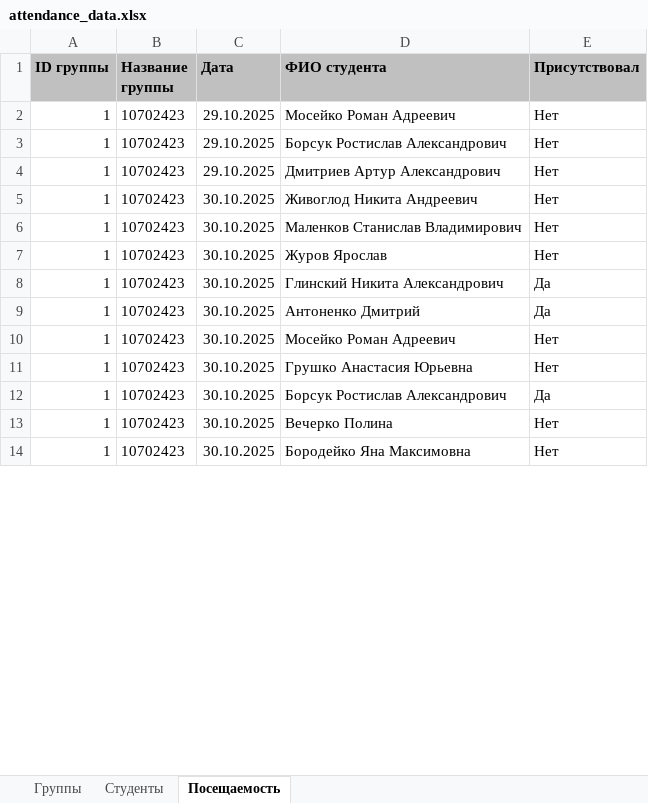
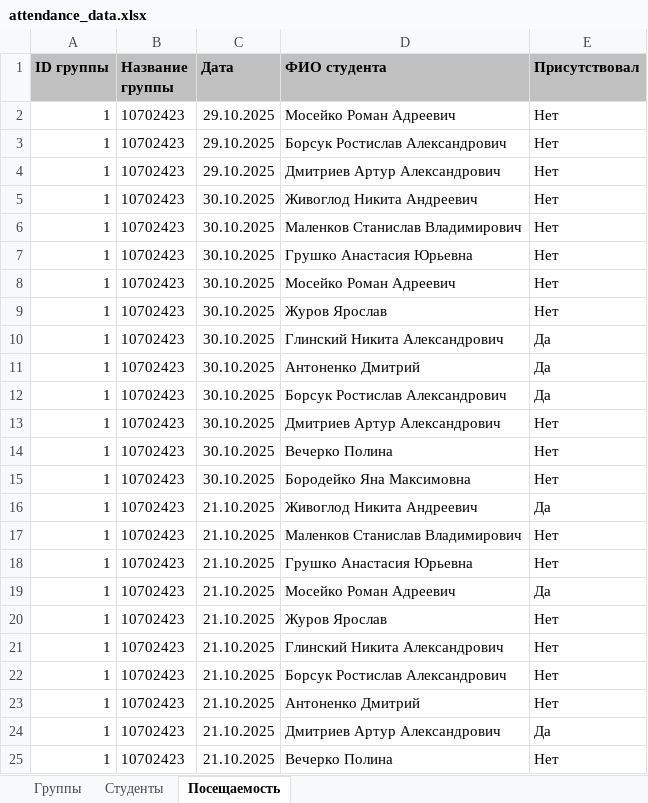
Before and after one commit to KingArtur1000/JavaCP_LectureAttendance, an Excel workbook: attendance_data.xlsx, sheet Посещаемость, drawn as a sheet; only a part is shown; values as stored, in another font and other column widths than the file's, no borders; the diff covers the shown part only; the diff names each change by its address in the sheet, - before the commit and + after, or states it on an @@ line.

```diff
--- a/attendance_data.xlsx (sheet Посещаемость)
+++ b/attendance_data.xlsx (sheet Посещаемость)
@@ row 11 moved to row 7: 1 @@
@@ row 10 moved to row 8: 1 @@
+row 13: 1 | 10702423 | 30.10.2025 | Дмитриев Артур Александрович | Нет
+row 16: 1 | 10702423 | 21.10.2025 | Живоглод Никита Андреевич | Да
+row 17: 1 | 10702423 | 21.10.2025 | Маленков Станислав Владимирович | Нет
+row 18: 1 | 10702423 | 21.10.2025 | Грушко Анастасия Юрьевна | Нет
+row 19: 1 | 10702423 | 21.10.2025 | Мосейко Роман Адреевич | Да
+row 20: 1 | 10702423 | 21.10.2025 | Журов Ярослав | Нет
+row 21: 1 | 10702423 | 21.10.2025 | Глинский Никита Александрович | Нет
+row 22: 1 | 10702423 | 21.10.2025 | Борсук Ростислав Александрович | Нет
+row 23: 1 | 10702423 | 21.10.2025 | Антоненко Дмитрий | Нет
+row 24: 1 | 10702423 | 21.10.2025 | Дмитриев Артур Александрович | Да
+row 25: 1 | 10702423 | 21.10.2025 | Вечерко Полина | Нет
```
Also changed, not shown: 22 added rows and 1 edited cell elsewhere in this sheet, sheet Студенты, 1 other file.
